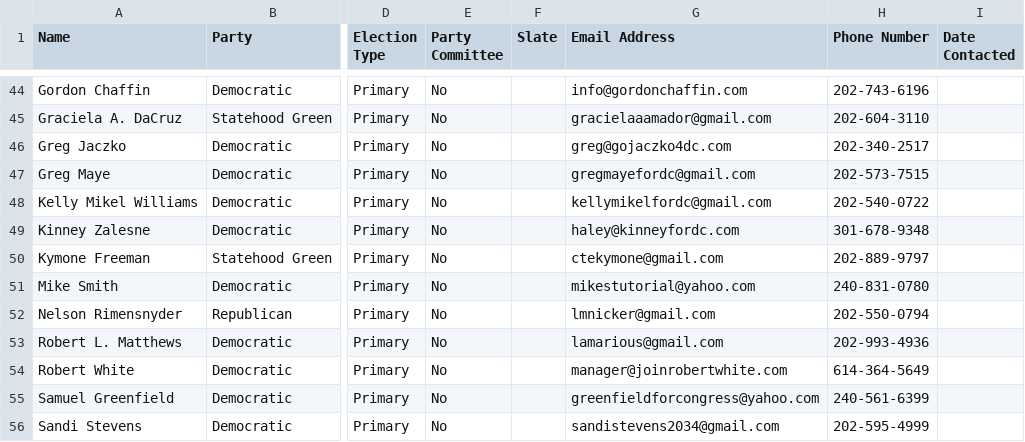
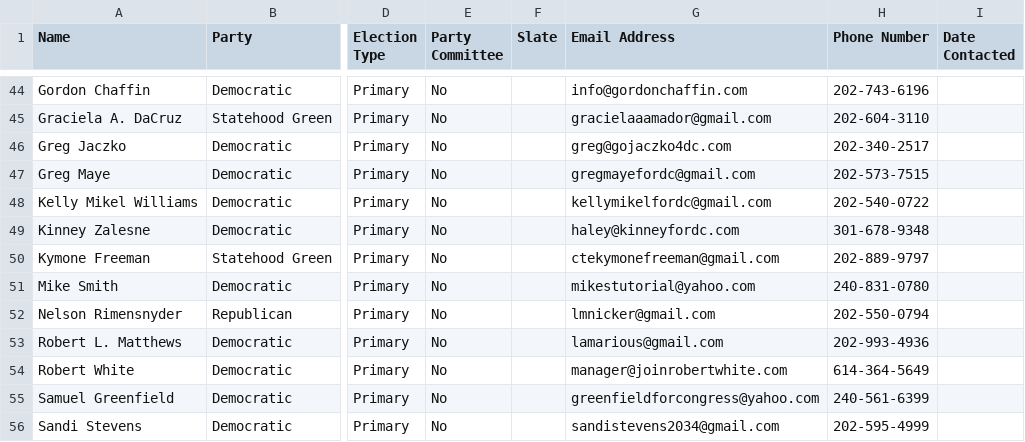
Before and after one commit to antzzz10/dc-statehood-pledge, a CSV file: candidate-outreach-tracking.csv, drawn as a sheet; only a part is shown, gaps mark what is left out; the diff names each change by its address in the sheet, - before the commit and + after, or states it on an @@ line.

```diff
--- a/candidate-outreach-tracking.csv
+++ b/candidate-outreach-tracking.csv
-G50 (Email Address): ctekymone@gmail.com
+G50 (Email Address): ctekymonefreeman@gmail.com
```
